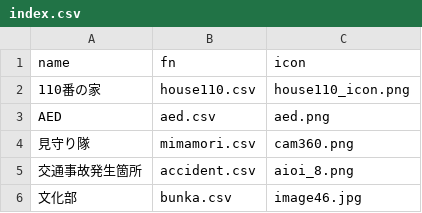
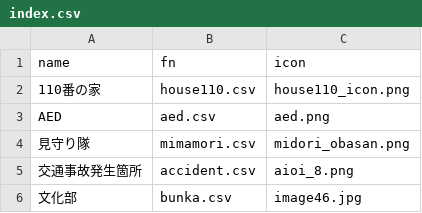
Before and after one commit to nknhb966/ozowara-shoukasen, a CSV file: index.csv, drawn as a sheet.

Commit message:
Add files via upload

```diff
--- a/index.csv
+++ b/index.csv
@@ -3,3 +3,3 @@
 AED,aed.csv,aed.png
-見守り隊,mimamori.csv,cam360.png
+見守り隊,mimamori.csv,midori_obasan.png
 交通事故発生箇所,accident.csv,aioi_8.png
```
